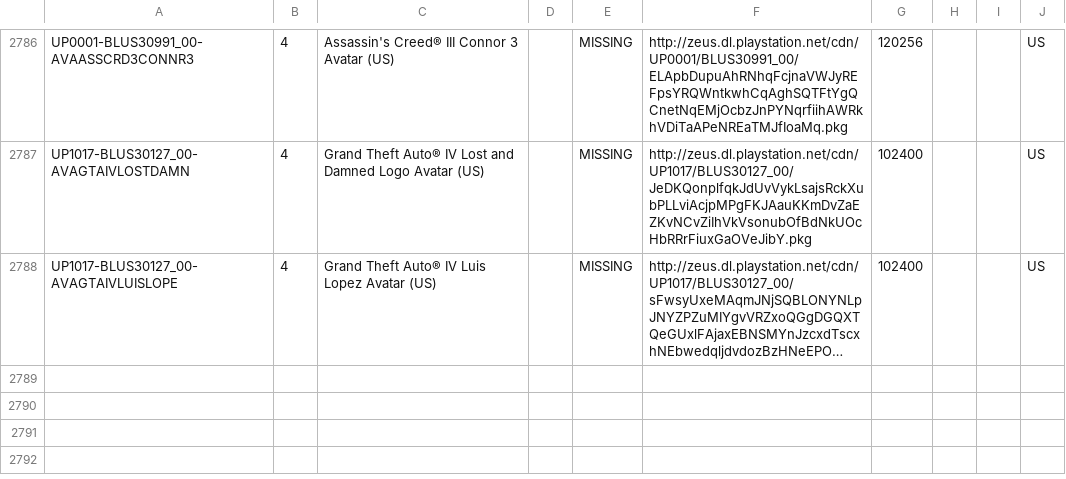
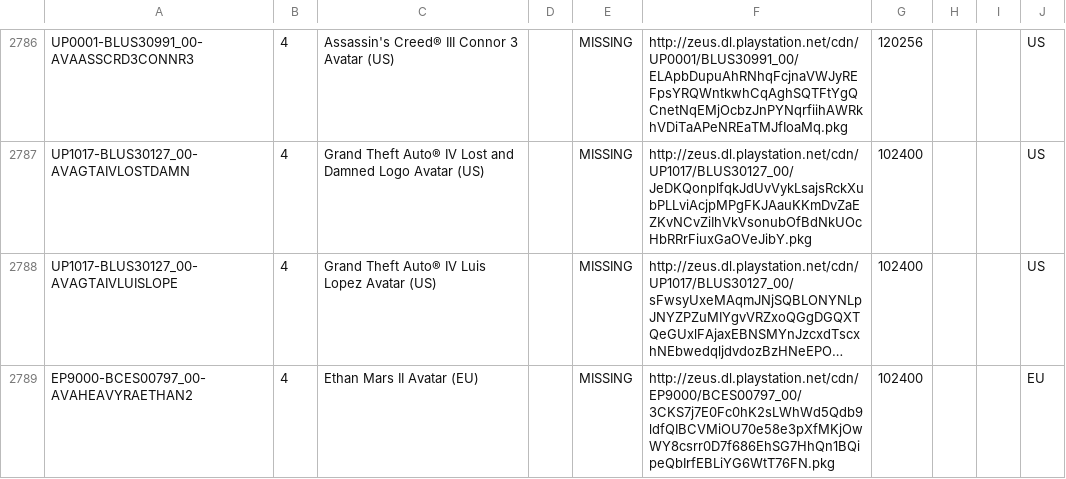
Before and after one commit to jy95/pkgi-ps3-nopaystation, a CSV file: output/pkgi_avatars_pending.csv, drawn as a sheet; only a part is shown, gaps mark what is left out; long unchanged cells end in …; the diff names each change by its address in the sheet, - before the commit and + after, or states it on an @@ line.

```diff
--- a/output/pkgi_avatars_pending.csv
+++ b/output/pkgi_avatars_pending.csv
+row 2789: EP9000-BCES00797_00-AVAHEAVYRAETHAN2 | 4 | Ethan Mars II Avatar (EU) |  | MISSING | http://zeus.dl.playstation.net/cdn/EP9000/BCES00797_00/3CKS7j7E0Fc0hK2sLWhWd5Qdb9ldfQIBCVMiOU70e58e3pXfMKjOwWY8csrr0D7f686EhSG7HhQn1BQipeQbIrfEBLiYG6WtT76FN.pkg | 102400 |  |  | EU
```
Also changed, not shown: input/pending_PS3_AVATARS.tsv, 5 other files.
